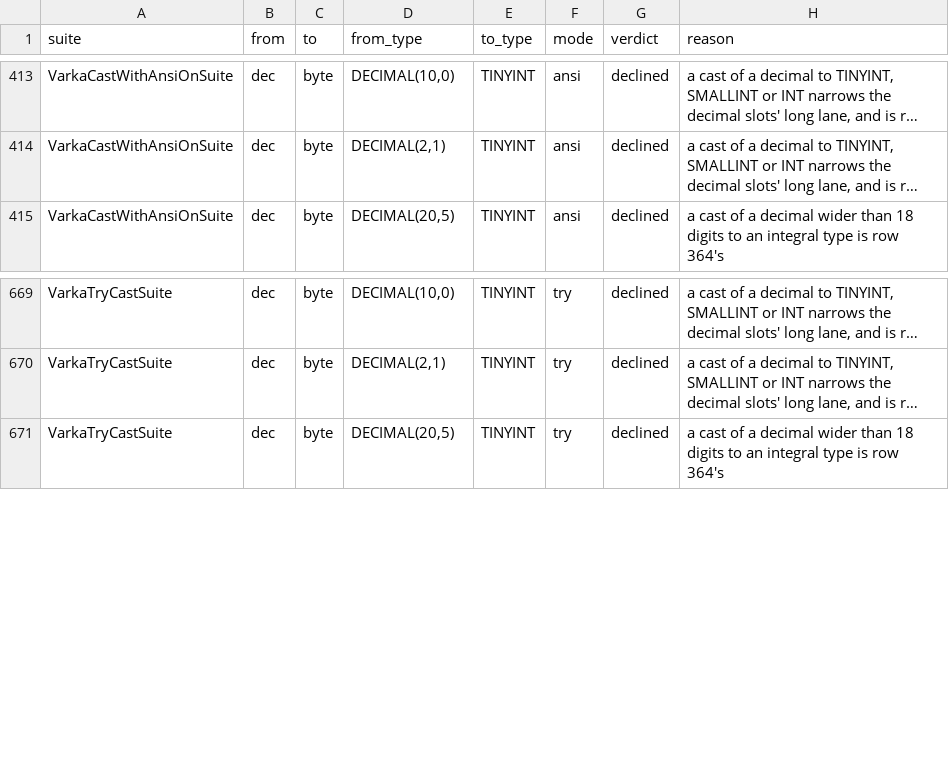
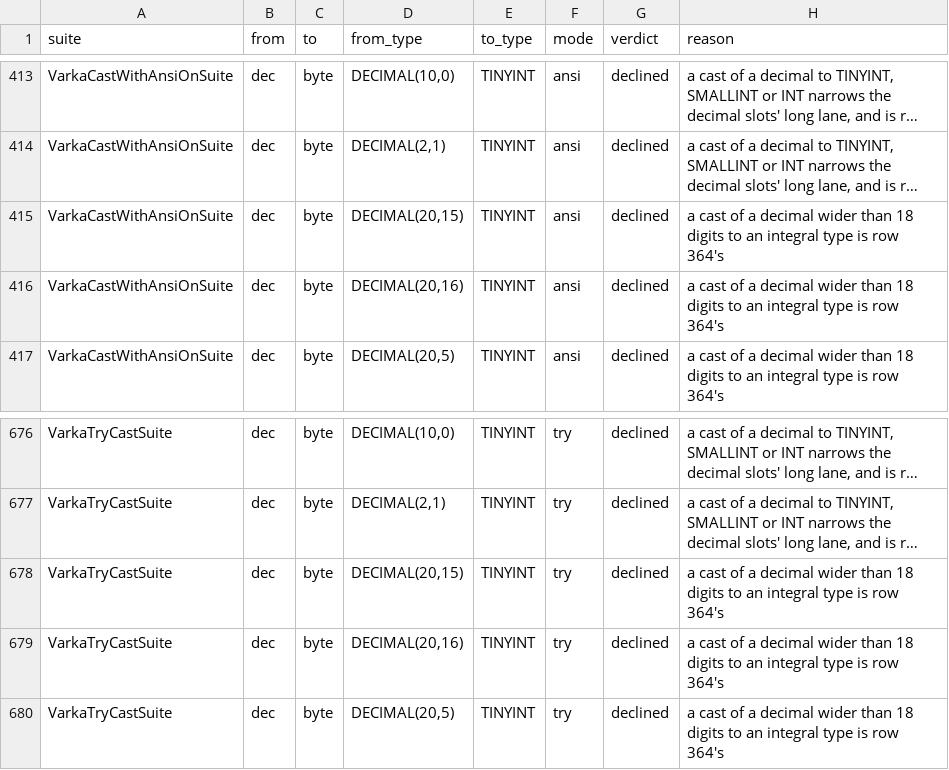
Before and after one commit to vecbricks/varka, a TSV file: sql/varka/plans/m8/casts_suites.tsv, drawn as a sheet; only a part is shown, gaps mark what is left out; long unchanged cells end in …; the diff covers the shown part only; the diff names each change by its address in the sheet, - before the commit and + after, or states it on an @@ line.

```diff
--- a/sql/varka/plans/m8/casts_suites.tsv
+++ b/sql/varka/plans/m8/casts_suites.tsv
+row 415: VarkaCastWithAnsiOnSuite | dec | byte | DECIMAL(20,15) | TINYINT | ansi | declined | a cast of a decimal wider than 18 digits to an integral type is row 364's
+row 416: VarkaCastWithAnsiOnSuite | dec | byte | DECIMAL(20,16) | TINYINT | ansi | declined | a cast of a decimal wider than 18 digits to an integral type is row 364's
+row 678: VarkaTryCastSuite | dec | byte | DECIMAL(20,15) | TINYINT | try | declined | a cast of a decimal wider than 18 digits to an integral type is row 364's
+row 679: VarkaTryCastSuite | dec | byte | DECIMAL(20,16) | TINYINT | try | declined | a cast of a decimal wider than 18 digits to an integral type is row 364's
```
Also changed, not shown: 10 added rows elsewhere in this file, 1 other file.
